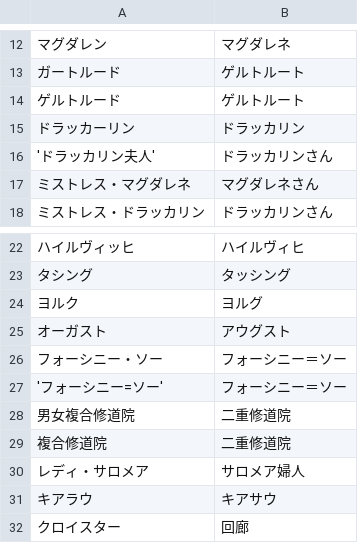
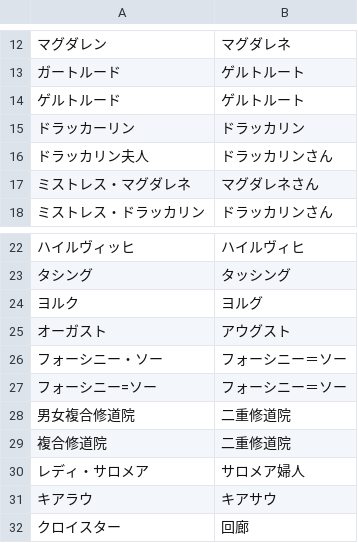
Before and after one commit to youkoseki/pentiment-betterjp, a TSV file: tools/machinecorrect.tsv, drawn as a sheet; only a part is shown, gaps mark what is left out.

Commit message:
updated translations

```diff
--- a/tools/machinecorrect.tsv
+++ b/tools/machinecorrect.tsv
@@ -15,3 +15,3 @@
 ドラッカーリン	ドラッカリン
-'ドラッカリン夫人'	ドラッカリンさん
+ドラッカリン夫人	ドラッカリンさん
 ミストレス・マグダレネ	マグダレネさん
@@ -26,3 +26,3 @@
 フォーシニー・ソー	フォーシニー＝ソー
-'フォーシニー=ソー'	フォーシニー＝ソー
+フォーシニー=ソー	フォーシニー＝ソー
 男女複合修道院	二重修道院
```
Also changed, not shown: 2 other files.
